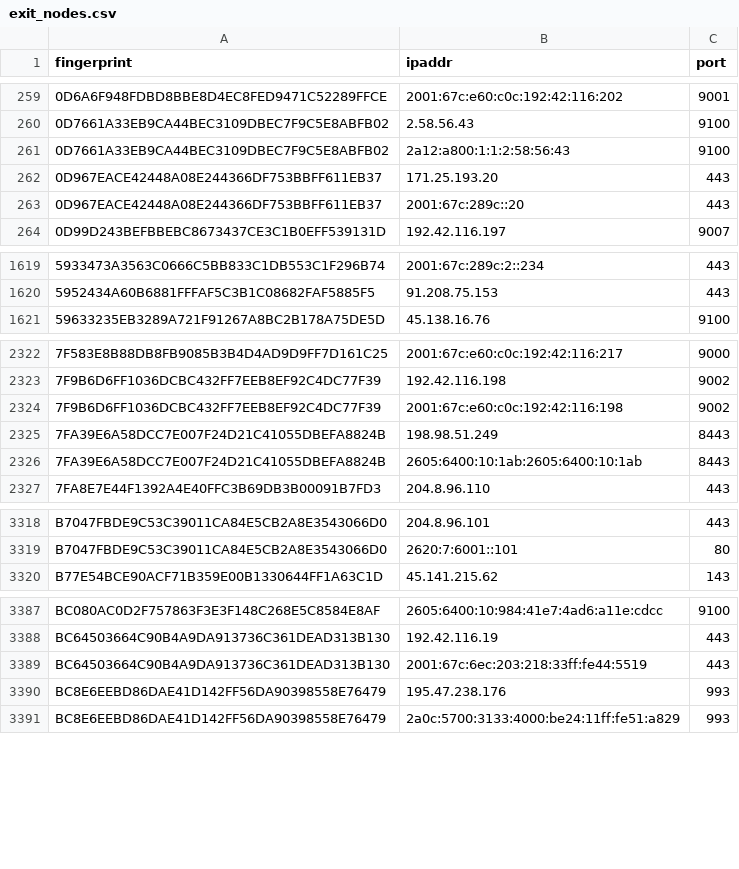
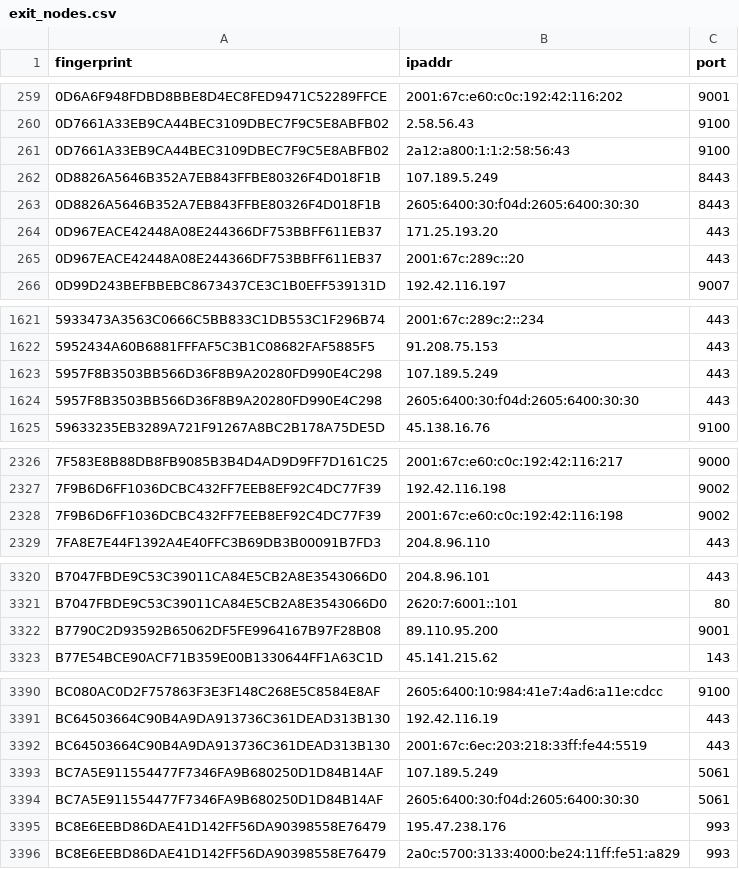
Before and after one commit to 0xPratikPatil/peel-the-net, a CSV file: dataset/exit_nodes.csv, drawn as a sheet; only a part is shown, gaps mark what is left out; removed rows and columns are numbered as before the commit, all else as after; the diff names each change by its address in the sheet, - before the commit and + after, or states it on an @@ line.

```diff
--- a/dataset/exit_nodes.csv
+++ b/dataset/exit_nodes.csv
+row 262: 0D8826A5646B352A7EB843FFBE80326F4D018F1B | 107.189.5.249 | 8443
+row 263: 0D8826A5646B352A7EB843FFBE80326F4D018F1B | 2605:6400:30:f04d:2605:6400:30:30 | 8443
+row 1623: 5957F8B3503BB566D36F8B9A20280FD990E4C298 | 107.189.5.249 | 443
+row 1624: 5957F8B3503BB566D36F8B9A20280FD990E4C298 | 2605:6400:30:f04d:2605:6400:30:30 | 443
-row 2325: 7FA39E6A58DCC7E007F24D21C41055DBEFA8824B | 198.98.51.249 | 8443
-row 2326: 7FA39E6A58DCC7E007F24D21C41055DBEFA8824B | 2605:6400:10:1ab:2605:6400:10:1ab | 8443
+row 3322: B7790C2D93592B65062DF5FE9964167B97F28B08 | 89.110.95.200 | 9001
+row 3393: BC7A5E911554477F7346FA9B680250D1D84B14AF | 107.189.5.249 | 5061
+row 3394: BC7A5E911554477F7346FA9B680250D1D84B14AF | 2605:6400:30:f04d:2605:6400:30:30 | 5061
```
Also changed, not shown: dataset/all_nodes.csv, dataset/guard_nodes.csv, 3 other files.
